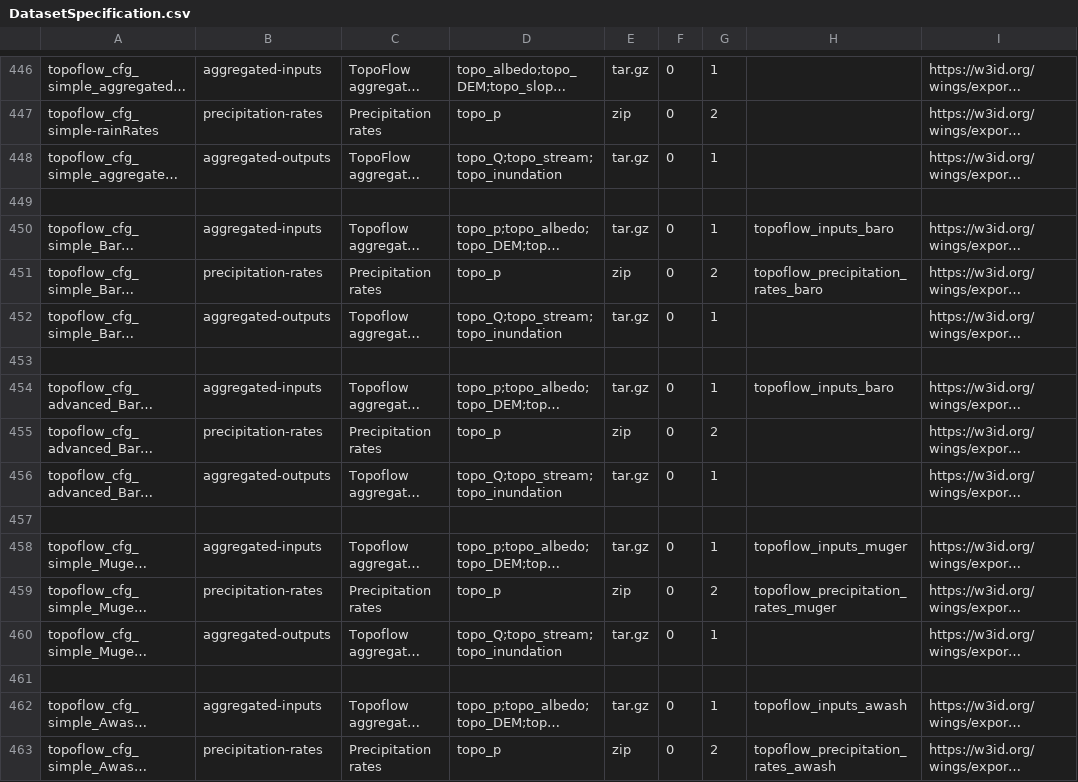
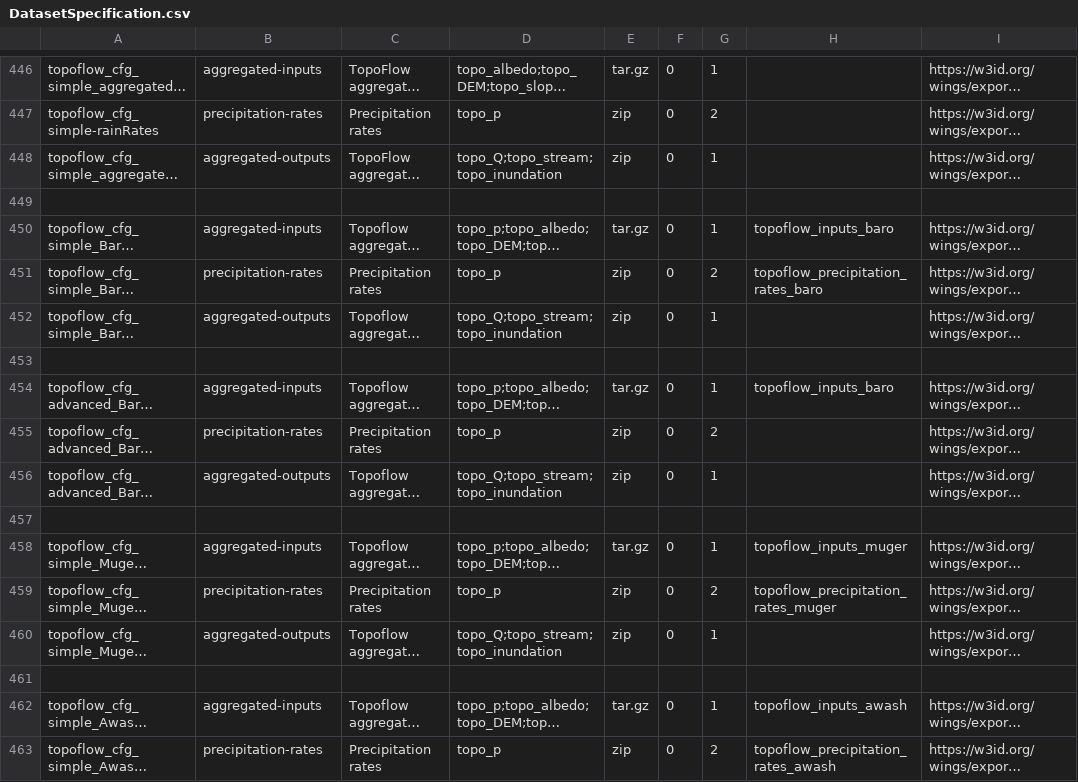
Before and after one commit to mintproject/ModelCatalog, a CSV file: Data/DatasetSpecification.csv, drawn as a sheet; only a part is shown, gaps mark what is left out; long unchanged cells end in …; the diff covers the shown part only; the diff names each change by its address in the sheet, - before the commit and + after, or states it on an @@ line.

Commit message:
update topoflow output format

```diff
--- a/Data/DatasetSpecification.csv
+++ b/Data/DatasetSpecification.csv
-E448: tar.gz
+E448: zip
-E452: tar.gz
+E452: zip
-E456: tar.gz
+E456: zip
-E460: tar.gz
+E460: zip
```
Also changed, not shown: 4 edited cells elsewhere in this file.
